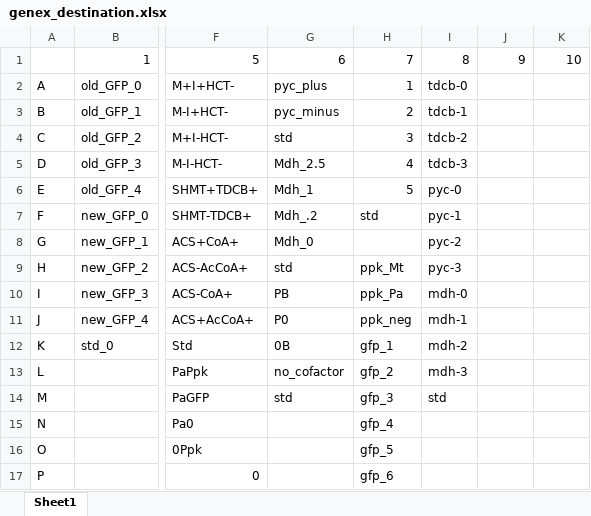
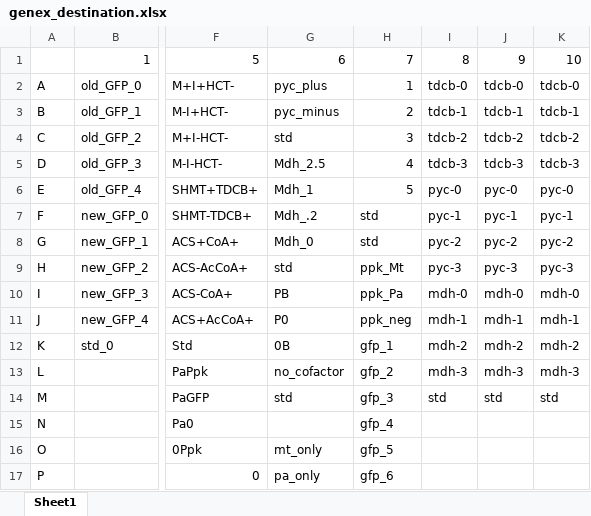
Before and after one commit to carothersresearch/WHISPR, an Excel workbook: Experiments/230126_ppk/genex_destination.xlsx, sheet Sheet1, drawn as a sheet; only a part is shown, gaps mark what is left out; values as stored, in another font and other column widths than the file's, no borders; the diff names each change by its address in the sheet, - before the commit and + after, or states it on an @@ line.

```diff
--- a/Experiments/230126_ppk/genex_destination.xlsx (sheet Sheet1)
+++ b/Experiments/230126_ppk/genex_destination.xlsx (sheet Sheet1)
-J2: (empty)
+J2: tdcb-0
-K2: (empty)
+K2: tdcb-0
-J3: (empty)
+J3: tdcb-1
-K3: (empty)
+K3: tdcb-1
-J4: (empty)
+J4: tdcb-2
-K4: (empty)
+K4: tdcb-2
-J5: (empty)
+J5: tdcb-3
-K5: (empty)
+K5: tdcb-3
-J6: (empty)
+J6: pyc-0
-K6: (empty)
+K6: pyc-0
-J7: (empty)
+J7: pyc-1
-K7: (empty)
+K7: pyc-1
-H8: (empty)
+H8: std
-J8: (empty)
+J8: pyc-2
-K8: (empty)
+K8: pyc-2
-J9: (empty)
+J9: pyc-3
-K9: (empty)
+K9: pyc-3
-J10: (empty)
+J10: mdh-0
-K10: (empty)
+K10: mdh-0
-J11: (empty)
+J11: mdh-1
-K11: (empty)
+K11: mdh-1
-J12: (empty)
+J12: mdh-2
-K12: (empty)
+K12: mdh-2
-J13: (empty)
+J13: mdh-3
-K13: (empty)
+K13: mdh-3
-J14: (empty)
+J14: std
-K14: (empty)
+K14: std
-G16: (empty)
+G16: mt_only
-G17: (empty)
+G17: pa_only
```
Also changed, not shown: Experiments/230126_ppk/buffers_sp.xlsx, Experiments/230126_ppk/combined_sp_updated.xlsx, 13 other files.
